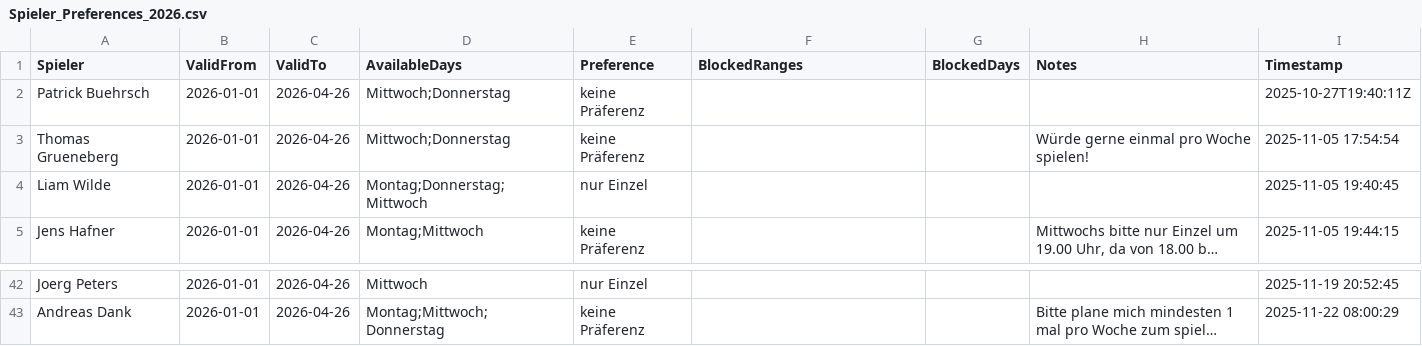
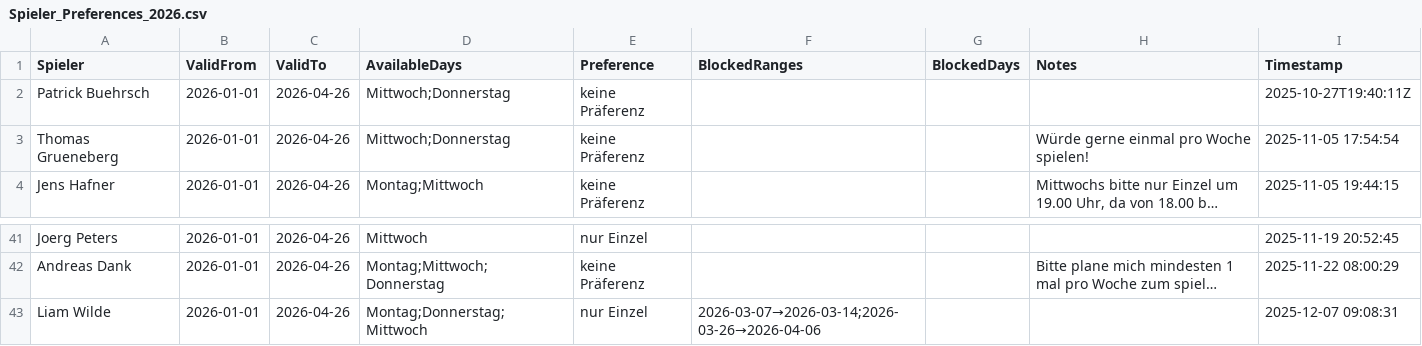
Before and after one commit to liamw8lde/Winter-2024_2025-Training-PLan, a CSV file: Spieler_Preferences_2026.csv, drawn as a sheet; only a part is shown, gaps mark what is left out; long unchanged cells end in …; removed rows and columns are numbered as before the commit, all else as after; the diff names each change by its address in the sheet, - before the commit and + after, or states it on an @@ line.

Commit message:
Update Präferenzen für Liam Wilde

```diff
--- a/Spieler_Preferences_2026.csv
+++ b/Spieler_Preferences_2026.csv
-row 4: Liam Wilde | 2026-01-01 | 2026-04-26 | Montag;Donnerstag;Mittwoch | nur Einzel |  |  |  | 2025-11-05 19:40:45
+row 43: Liam Wilde | 2026-01-01 | 2026-04-26 | Montag;Donnerstag;Mittwoch | nur Einzel | 2026-03-07→2026-03-14;2026-03-26→2026-04-06 |  |  | 2025-12-07 09:08:31
```
